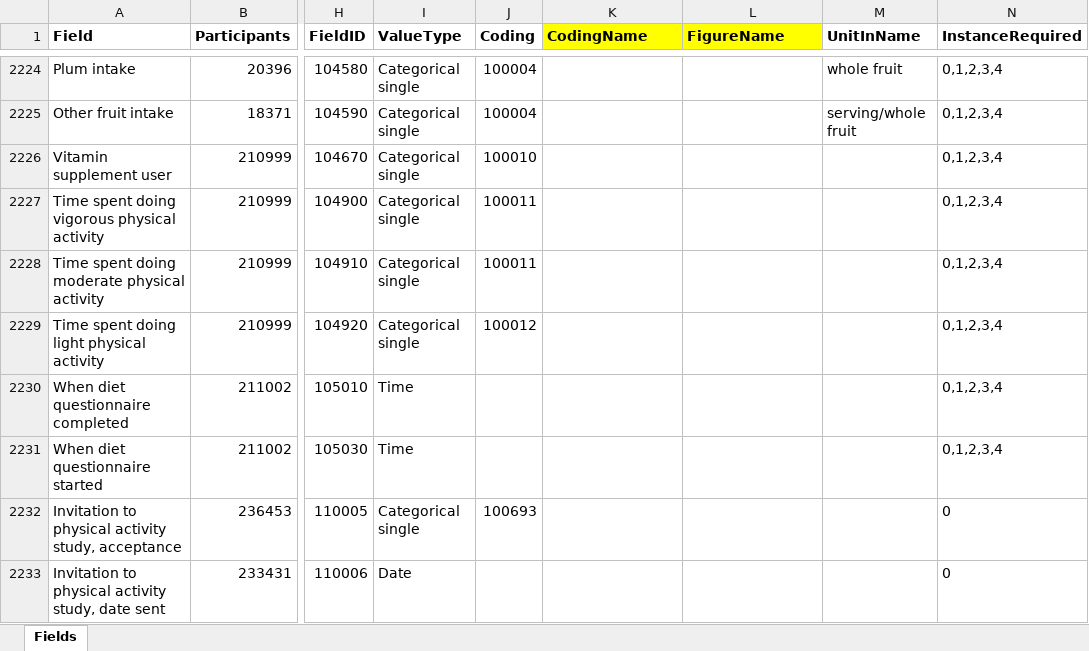
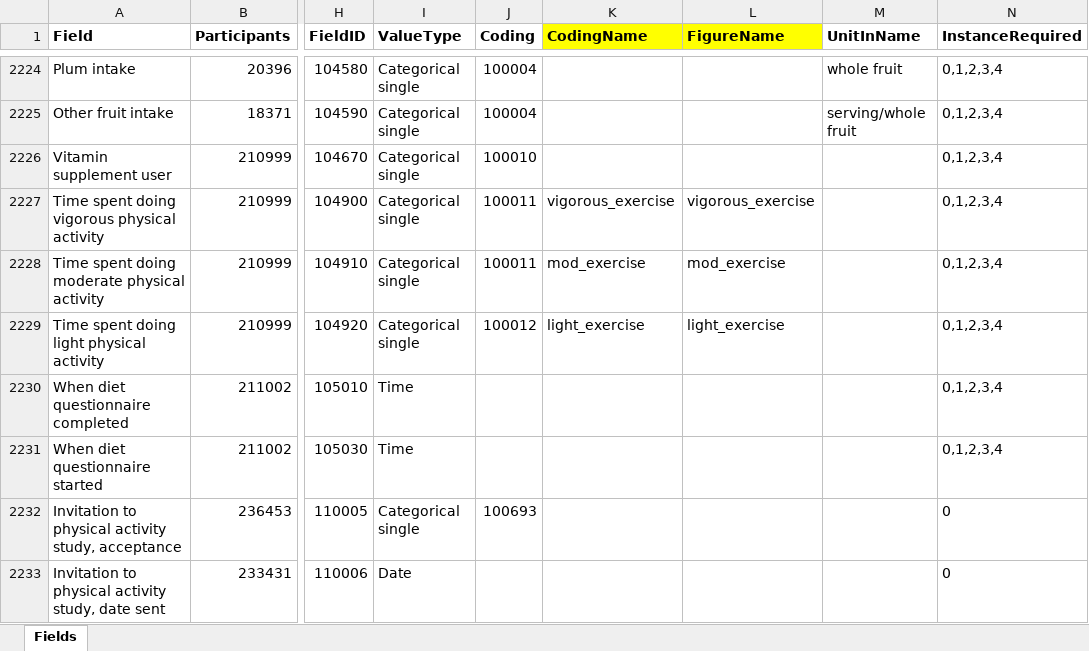
Before and after one commit to N-cizauskas/TDS_Project, an Excel workbook: extraction_and_recoding/parameters/selection.xlsx, sheet Fields, drawn as a sheet; only a part is shown, gaps mark what is left out; values as stored, in another font and other column widths than the file's, no borders; the diff covers the shown part only; the diff names each change by its address in the sheet, - before the commit and + after, or states it on an @@ line.

Commit message:
updated selection
pre sree edits

```diff
--- a/extraction_and_recoding/parameters/selection.xlsx (sheet Fields)
+++ b/extraction_and_recoding/parameters/selection.xlsx (sheet Fields)
-K2227 (CodingName): (empty)
+K2227 (CodingName): vigorous_exercise
-L2227 (FigureName): (empty)
+L2227 (FigureName): vigorous_exercise
-K2228 (CodingName): (empty)
+K2228 (CodingName): mod_exercise
-L2228 (FigureName): (empty)
+L2228 (FigureName): mod_exercise
-K2229 (CodingName): (empty)
+K2229 (CodingName): light_exercise
-L2229 (FigureName): (empty)
+L2229 (FigureName): light_exercise
```
Also changed, not shown: 7 added rows, 2 removed rows and 126 edited cells elsewhere in this sheet.
